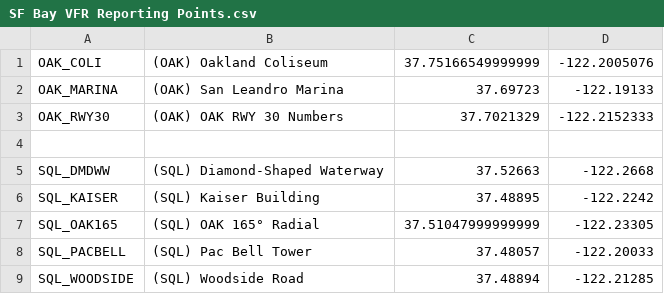
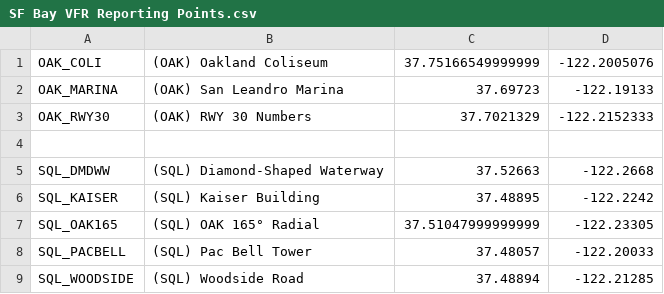
Before and after one commit to RISCfuture/SFBayAreaFFContentPack, a CSV file: navdata/SF Bay VFR Reporting Points.csv, drawn as a sheet.

Commit message:
Add HWD, WVI noise abatement; rename reporting point

```diff
--- a/navdata/SF Bay VFR Reporting Points.csv
+++ b/navdata/SF Bay VFR Reporting Points.csv
@@ -2,3 +2,3 @@ OAK_COLI,(OAK) Oakland Coliseum,37.75166549999999,-122.2005076
 OAK_MARINA,(OAK) San Leandro Marina,37.69723,-122.19133
-OAK_RWY30,(OAK) OAK RWY 30 Numbers,37.7021329,-122.2152333
+OAK_RWY30,(OAK) RWY 30 Numbers,37.7021329,-122.2152333
 
```
Also changed, not shown: 2 other files.
